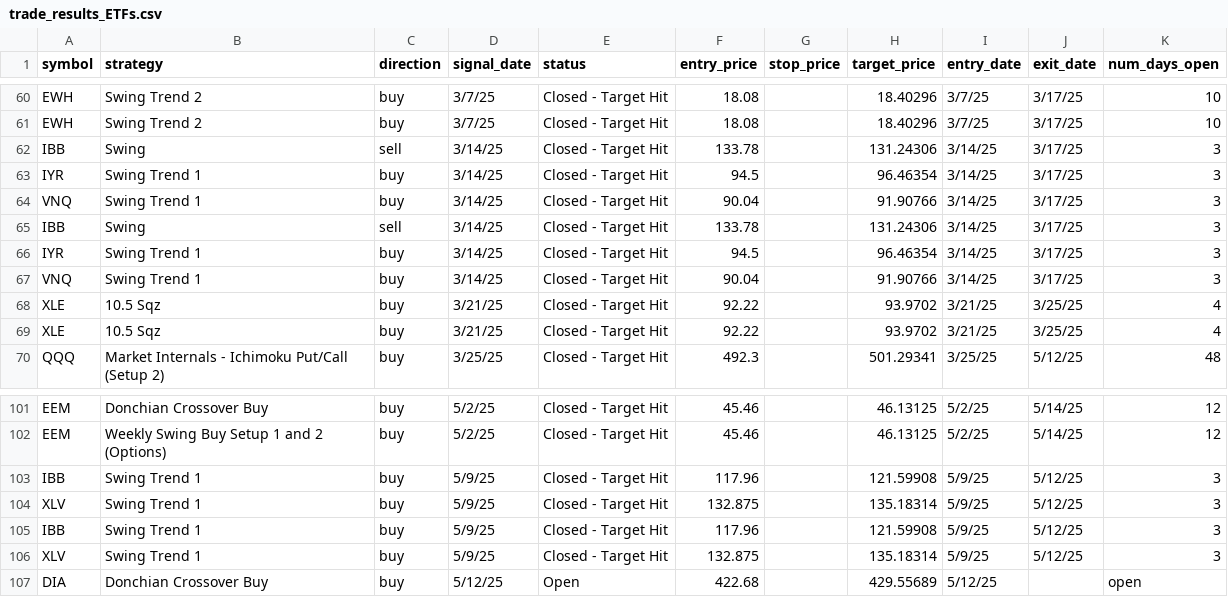
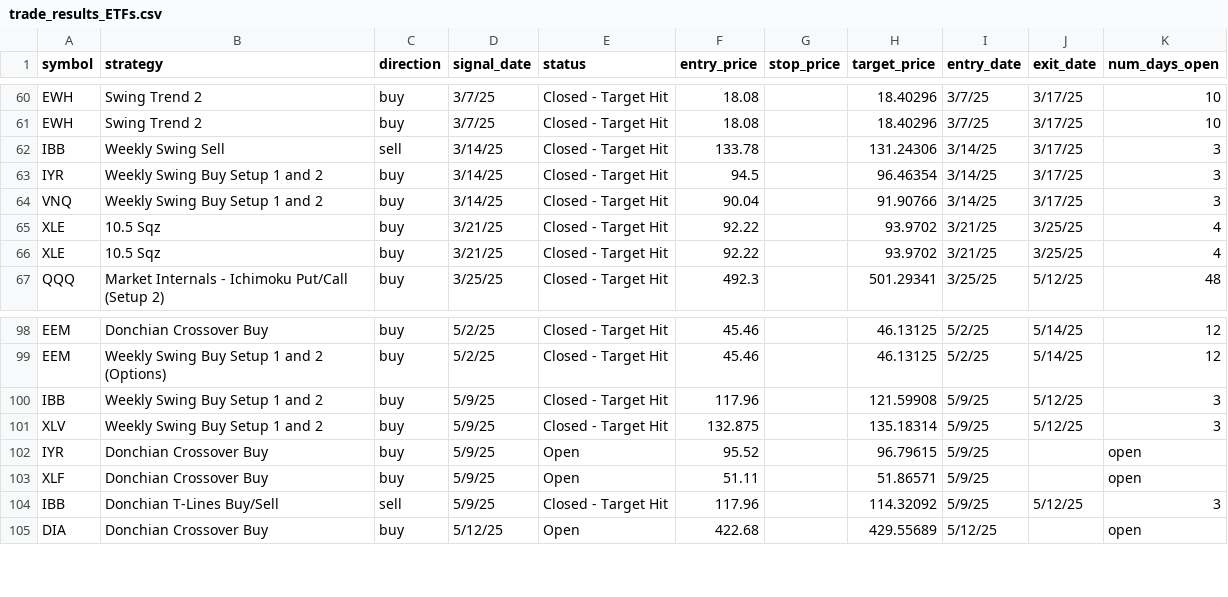
Before and after one commit to mcohenmcohen/Eversley_check_open_trades, a CSV file: trade_results_ETFs.csv, drawn as a sheet; only a part is shown, gaps mark what is left out.

Commit message:
added more content to trade_results_ETFs.csv

```diff
--- a/trade_results_ETFs.csv
+++ b/trade_results_ETFs.csv
@@ -61,8 +61,5 @@ EWH,Swing Trend 2,buy,3/7/25,Closed - Target Hit,18.08,,18.40296,3/7/25,3/17/25,
 EWH,Swing Trend 2,buy,3/7/25,Closed - Target Hit,18.08,,18.40296,3/7/25,3/17/25,10
-IBB,Swing,sell,3/14/25,Closed - Target Hit,133.78,,131.24306,3/14/25,3/17/25,3
-IYR,Swing Trend 1,buy,3/14/25,Closed - Target Hit,94.5,,96.46354,3/14/25,3/17/25,3
-VNQ,Swing Trend 1,buy,3/14/25,Closed - Target Hit,90.04,,91.90766,3/14/25,3/17/25,3
-IBB,Swing,sell,3/14/25,Closed - Target Hit,133.78,,131.24306,3/14/25,3/17/25,3
-IYR,Swing Trend 1,buy,3/14/25,Closed - Target Hit,94.5,,96.46354,3/14/25,3/17/25,3
-VNQ,Swing Trend 1,buy,3/14/25,Closed - Target Hit,90.04,,91.90766,3/14/25,3/17/25,3
+IBB,Weekly Swing Sell,sell,3/14/25,Closed - Target Hit,133.78,,131.24306,3/14/25,3/17/25,3
+IYR,Weekly Swing Buy Setup 1 and 2,buy,3/14/25,Closed - Target Hit,94.5,,96.46354,3/14/25,3/17/25,3
+VNQ,Weekly Swing Buy Setup 1 and 2,buy,3/14/25,Closed - Target Hit,90.04,,91.90766,3/14/25,3/17/25,3
 XLE,10.5 Sqz,buy,3/21/25,Closed - Target Hit,92.22,,93.9702,3/21/25,3/25/25,4
@@ -102,6 +99,7 @@ EEM,Donchian Crossover Buy,buy,5/2/25,Closed - Target Hit,45.46,,46.13125,5/2/25
 EEM,Weekly Swing Buy Setup 1 and 2  (Options),buy,5/2/25,Closed - Target Hit,45.46,,46.13125,5/2/25,5/14/25,12
-IBB,Swing Trend 1,buy,5/9/25,Closed - Target Hit,117.96,,121.59908,5/9/25,5/12/25,3
-XLV,Swing Trend 1,buy,5/9/25,Closed - Target Hit,132.875,,135.18314,5/9/25,5/12/25,3
-IBB,Swing Trend 1,buy,5/9/25,Closed - Target Hit,117.96,,121.59908,5/9/25,5/12/25,3
-XLV,Swing Trend 1,buy,5/9/25,Closed - Target Hit,132.875,,135.18314,5/9/25,5/12/25,3
+IBB,Weekly Swing Buy Setup 1 and 2,buy,5/9/25,Closed - Target Hit,117.96,,121.59908,5/9/25,5/12/25,3
+XLV,Weekly Swing Buy Setup 1 and 2,buy,5/9/25,Closed - Target Hit,132.875,,135.18314,5/9/25,5/12/25,3
+IYR,Donchian Crossover Buy,buy,5/9/25,Open,95.52,,96.79615,5/9/25,,open
+XLF,Donchian Crossover Buy,buy,5/9/25,Open,51.11,,51.86571,5/9/25,,open
+IBB,Donchian T-Lines Buy/Sell,sell,5/9/25,Closed - Target Hit,117.96,,114.32092,5/9/25,5/12/25,3
 DIA,Donchian Crossover Buy,buy,5/12/25,Open,422.68,,429.55689,5/12/25,,open
```
Also changed, not shown: trade_signals_ETFs.csv, 1 other file.
